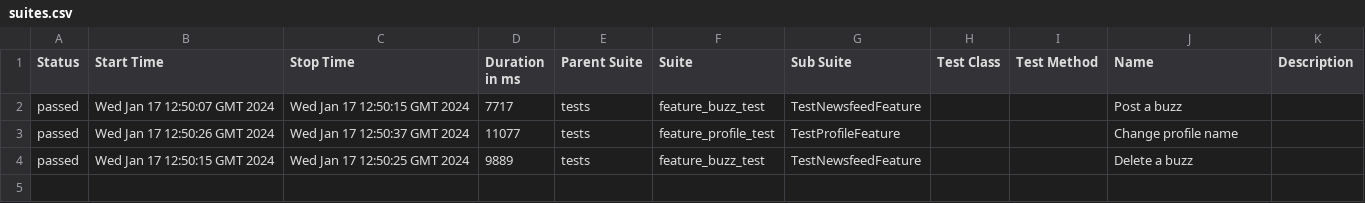
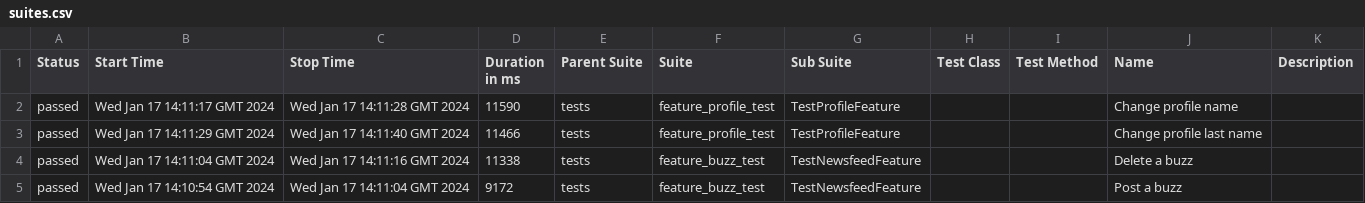
Before and after one commit to ndubino/tms-final, a CSV file: data/suites.csv, drawn as a sheet.

```diff
--- a/data/suites.csv
+++ b/data/suites.csv
@@ -1,4 +1,5 @@
 "Status","Start Time","Stop Time","Duration in ms","Parent Suite","Suite","Sub Suite","Test Class","Test Method","Name","Description"
-"passed","Wed Jan 17 12:50:07 GMT 2024","Wed Jan 17 12:50:15 GMT 2024","7717","tests","feature_buzz_test","TestNewsfeedFeature","","","Post a buzz",""
-"passed","Wed Jan 17 12:50:26 GMT 2024","Wed Jan 17 12:50:37 GMT 2024","11077","tests","feature_profile_test","TestProfileFeature","","","Change profile name",""
-"passed","Wed Jan 17 12:50:15 GMT 2024","Wed Jan 17 12:50:25 GMT 2024","9889","tests","feature_buzz_test","TestNewsfeedFeature","","","Delete a buzz",""
+"passed","Wed Jan 17 14:11:17 GMT 2024","Wed Jan 17 14:11:28 GMT 2024","11590","tests","feature_profile_test","TestProfileFeature","","","Change profile name",""
+"passed","Wed Jan 17 14:11:29 GMT 2024","Wed Jan 17 14:11:40 GMT 2024","11466","tests","feature_profile_test","TestProfileFeature","","","Change profile last name",""
+"passed","Wed Jan 17 14:11:04 GMT 2024","Wed Jan 17 14:11:16 GMT 2024","11338","tests","feature_buzz_test","TestNewsfeedFeature","","","Delete a buzz",""
+"passed","Wed Jan 17 14:10:54 GMT 2024","Wed Jan 17 14:11:04 GMT 2024","9172","tests","feature_buzz_test","TestNewsfeedFeature","","","Post a buzz",""
```
Also changed, not shown: 33 other files.
